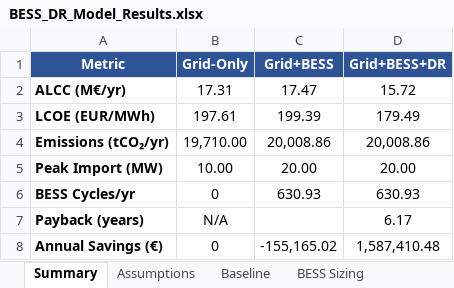
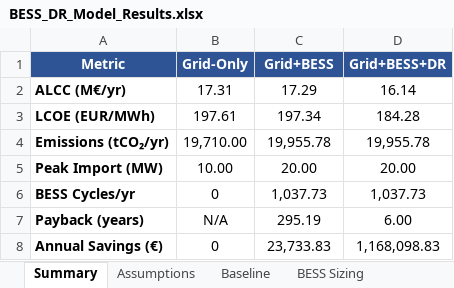
Before and after one commit to dbchristenson/bess-lp-modeling, an Excel workbook: BESS_DR_Model_Results.xlsx, sheet Summary, drawn as a sheet; values as stored, in another font and other column widths than the file's, no borders; the diff names each change by its address in the sheet, - before the commit and + after, or states it on an @@ line.

```diff
--- a/BESS_DR_Model_Results.xlsx (sheet Summary)
+++ b/BESS_DR_Model_Results.xlsx (sheet Summary)
-C2 (Grid+BESS): 17.47
+C2 (Grid+BESS): 17.29
-D2 (Grid+BESS+DR): 15.72
+D2 (Grid+BESS+DR): 16.14
-C3 (Grid+BESS): 199.39
+C3 (Grid+BESS): 197.34
-D3 (Grid+BESS+DR): 179.49
+D3 (Grid+BESS+DR): 184.28
-C4 (Grid+BESS): 20,008.86
+C4 (Grid+BESS): 19,955.78
-D4 (Grid+BESS+DR): 20,008.86
+D4 (Grid+BESS+DR): 19,955.78
-C6 (Grid+BESS): 630.93
+C6 (Grid+BESS): 1,037.73
-D6 (Grid+BESS+DR): 630.93
+D6 (Grid+BESS+DR): 1,037.73
-C7 (Grid+BESS): (empty)
+C7 (Grid+BESS): 295.19
-D7 (Grid+BESS+DR): 6.17
+D7 (Grid+BESS+DR): 6.00
-C8 (Grid+BESS): -155,165.02
+C8 (Grid+BESS): 23,733.83
-D8 (Grid+BESS+DR): 1,587,410.48
+D8 (Grid+BESS+DR): 1,168,098.83
```
Also changed, not shown: sheet Optimal Dispatch, sheet Beta Sensitivity, sheet DR Analysis, sheet BESS Sizing, sheet Cost Comparison, sheet Assumptions, 19 other files.
